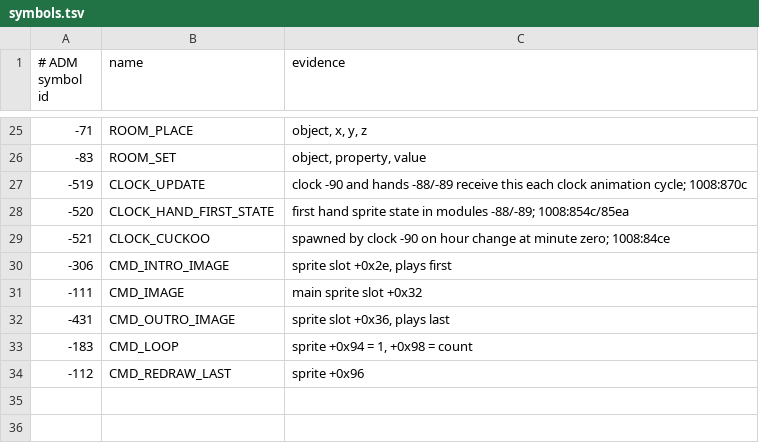
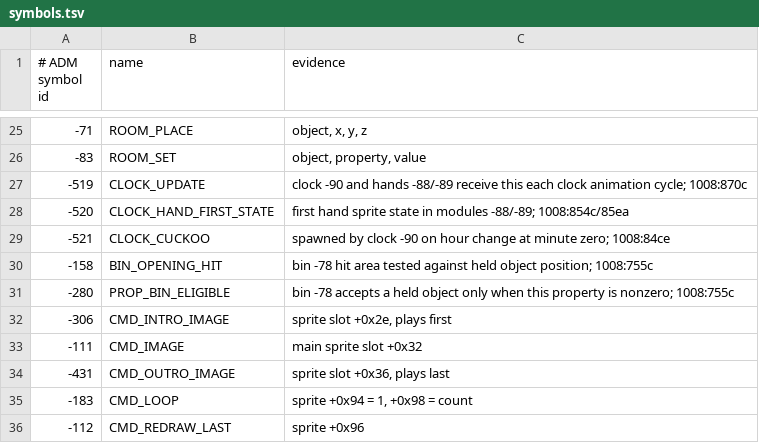
Before and after one commit to FlavioOdas/cyberpest-fan-remake, a TSV file: docs/re/symbols.tsv, drawn as a sheet; only a part is shown, gaps mark what is left out.

```diff
--- a/docs/re/symbols.tsv
+++ b/docs/re/symbols.tsv
@@ -29,2 +29,4 @@
 -521	CLOCK_CUCKOO	spawned by clock -90 on hour change at minute zero; 1008:84ce
+-158	BIN_OPENING_HIT	bin -78 hit area tested against held object position; 1008:755c
+-280	PROP_BIN_ELIGIBLE	bin -78 accepts a held object only when this property is nonzero; 1008:755c
 -306	CMD_INTRO_IMAGE	sprite slot +0x2e, plays first
```
Also changed, not shown: docs/re/names.tsv, 8 other files.
